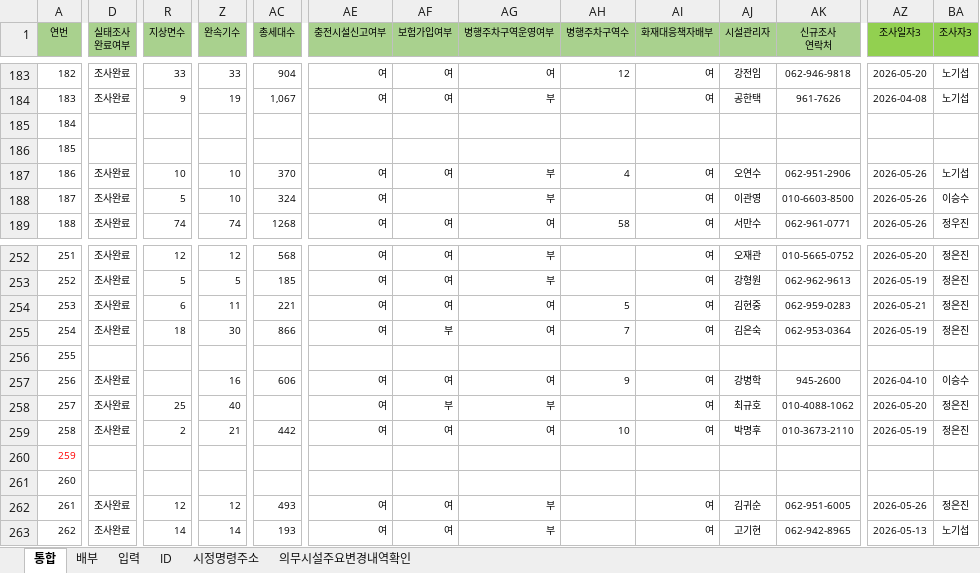
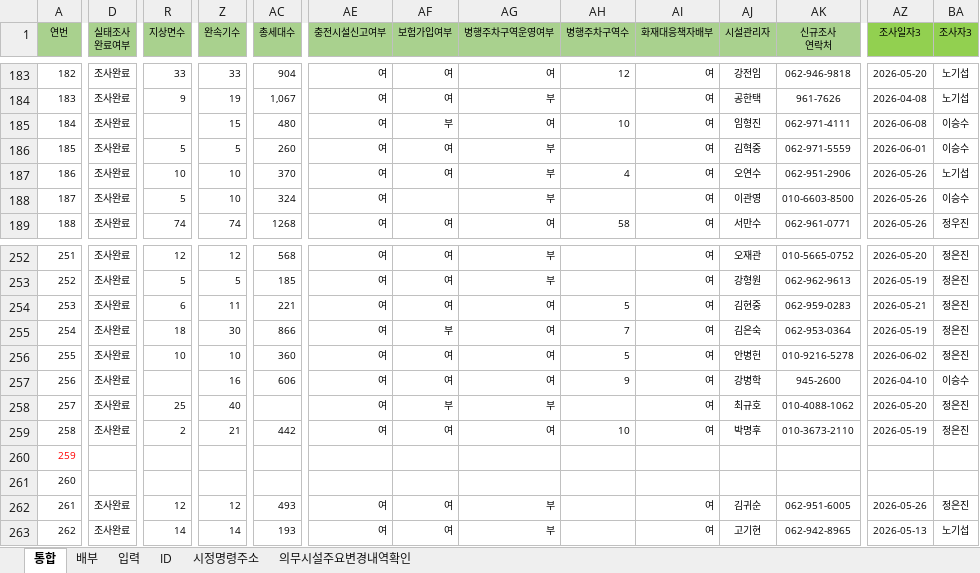
Before and after one commit to geo21chy-coder/unfulfilled-survey-app, an Excel workbook: DB.xlsx, sheet 통합, drawn as a sheet; only a part is shown, gaps mark what is left out; values as stored, in another font and other column widths than the file's, no borders; table styles not drawn; the diff covers the shown part only; the diff names each change by its address in the sheet, - before the commit and + after, or states it on an @@ line.

```diff
--- a/DB.xlsx (sheet 통합)
+++ b/DB.xlsx (sheet 통합)
-D185:D186 (실태조사 완료여부): (empty)
+D185:D186 (실태조사 완료여부): 조사완료
-Z185 (완속기수): (empty)
+Z185 (완속기수): 15
-AC185 (총세대수): (empty)
+AC185 (총세대수): 480
-AE185:AE186 (충전시설신고여부): (empty)
+AE185:AE186 (충전시설신고여부): 여
-AF185 (보험가입여부): (empty)
+AF185 (보험가입여부): 부
-AG185 (병행주차구역운영여부): (empty)
+AG185 (병행주차구역운영여부): 여
-AH185 (병행주차구역수): (empty)
+AH185 (병행주차구역수): 10
-AI185:AI186 (화재대응책자배부): (empty)
+AI185:AI186 (화재대응책자배부): 여
-AJ185 (시설관리자): (empty)
+AJ185 (시설관리자): 임형진
-AK185 (신규조사 연락처): (empty)
+AK185 (신규조사 연락처): 062-971-4111
-AZ185 (조사일자3): (empty)
+AZ185 (조사일자3): 2026-06-08
-BA185:BA186 (조사자3): (empty)
+BA185:BA186 (조사자3): 이승수
-R186 (지상면수): (empty)
+R186 (지상면수): 5
-Z186 (완속기수): (empty)
+Z186 (완속기수): 5
-AC186 (총세대수): (empty)
+AC186 (총세대수): 260
-AF186 (보험가입여부): (empty)
+AF186 (보험가입여부): 여
-AG186 (병행주차구역운영여부): (empty)
+AG186 (병행주차구역운영여부): 부
-AJ186 (시설관리자): (empty)
+AJ186 (시설관리자): 김혁중
-AK186 (신규조사 연락처): (empty)
+AK186 (신규조사 연락처): 062-971-5559
-AZ186 (조사일자3): (empty)
+AZ186 (조사일자3): 2026-06-01
-D256 (실태조사 완료여부): (empty)
+D256 (실태조사 완료여부): 조사완료
-R256 (지상면수): (empty)
+R256 (지상면수): 10
-Z256 (완속기수): (empty)
+Z256 (완속기수): 10
-AC256 (총세대수): (empty)
+AC256 (총세대수): 360
-AE256 (충전시설신고여부): (empty)
+AE256 (충전시설신고여부): 여
-AF256 (보험가입여부): (empty)
+AF256 (보험가입여부): 여
-AG256 (병행주차구역운영여부): (empty)
+AG256 (병행주차구역운영여부): 여
-AH256 (병행주차구역수): (empty)
+AH256 (병행주차구역수): 5
-AI256 (화재대응책자배부): (empty)
+AI256 (화재대응책자배부): 여
-AJ256 (시설관리자): (empty)
+AJ256 (시설관리자): 안병헌
-AK256 (신규조사 연락처): (empty)
+AK256 (신규조사 연락처): 010-9216-5278
-AZ256 (조사일자3): (empty)
+AZ256 (조사일자3): 2026-06-02
-BA256 (조사자3): (empty)
+BA256 (조사자3): 정은진
```
Also changed, not shown: 941 edited cells and cell formats elsewhere in this sheet, sheet 입력, 1 other file.
